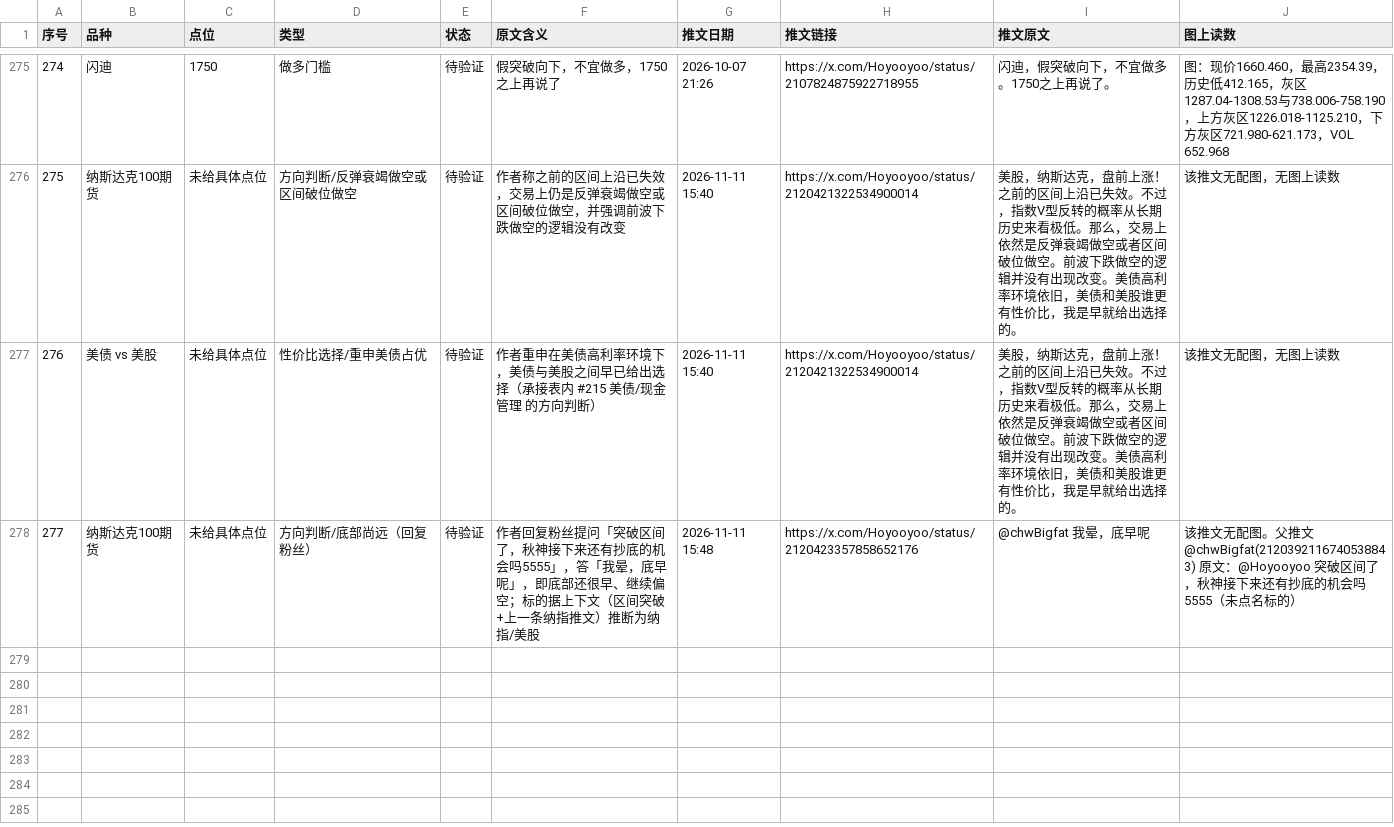
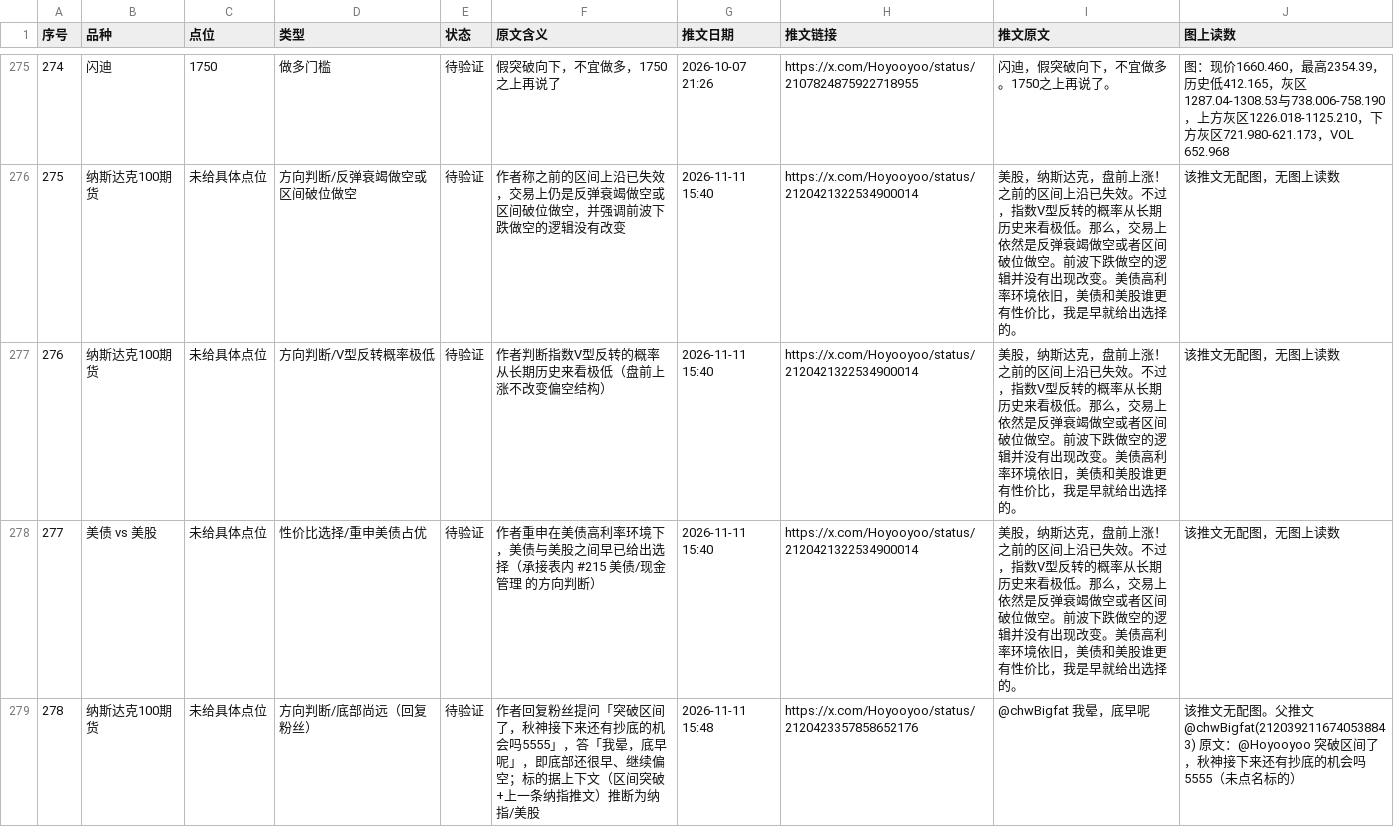
Before and after one commit to jianzhishuai/qiusheng-levels, a CSV file: 秋生trader_关键点位.csv, drawn as a sheet; only a part is shown, gaps mark what is left out; addresses are those after the commit; the diff names each change by its address in the sheet, - before the commit and + after, or states it on an @@ line.

Commit message:
chore: 自动更新点位表 秋生trader_关键点位.csv

```diff
--- a/秋生trader_关键点位.csv
+++ b/秋生trader_关键点位.csv
+row 277: 276 | 纳斯达克100期货 | 未给具体点位 | 方向判断/V型反转概率极低 | 待验证 | 作者判断指数V型反转的概率从长期历史来看极低（盘前上涨不改变偏空结构） | 2026-11-11 15:40 | https://x.com/Hoyooyoo/status/2120421322534900014 | 美股，纳斯达克，盘前上涨！之前的区间上沿已失效。不过，指数V型反转的概率从长期历史来看极低。那么，交易上依然是反弹衰竭做空或者区间破位做空。前波下跌做空的逻辑并没有出现改变。美债高利率环境依旧，美债和美股谁更有性价比，我是早就给出选择的。 | 该推文无配图，无图上读数
@@ column A (序号) renumbered from row 278 down @@
```
